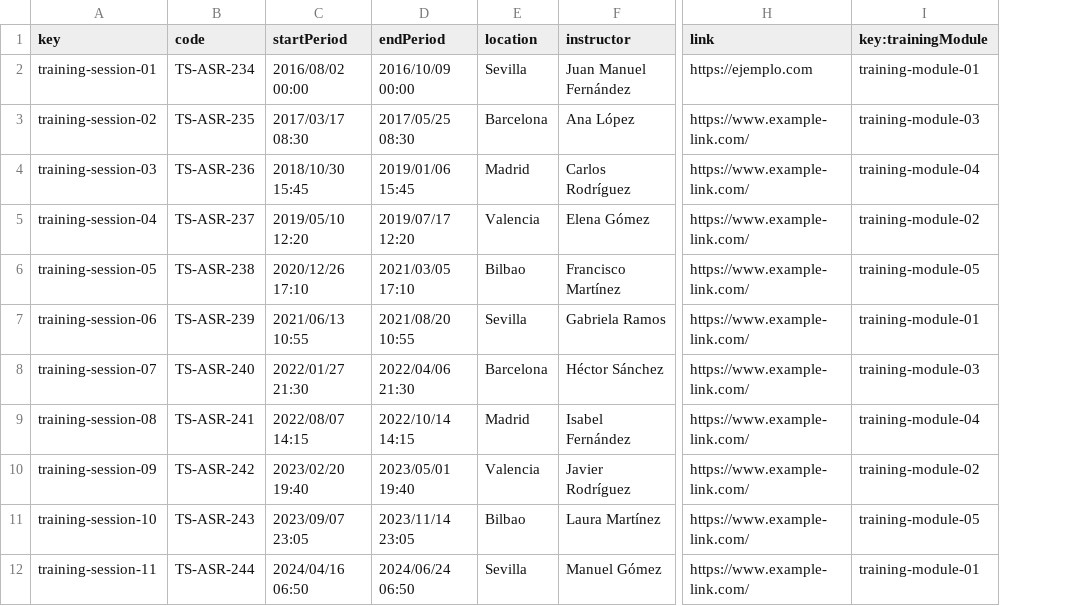
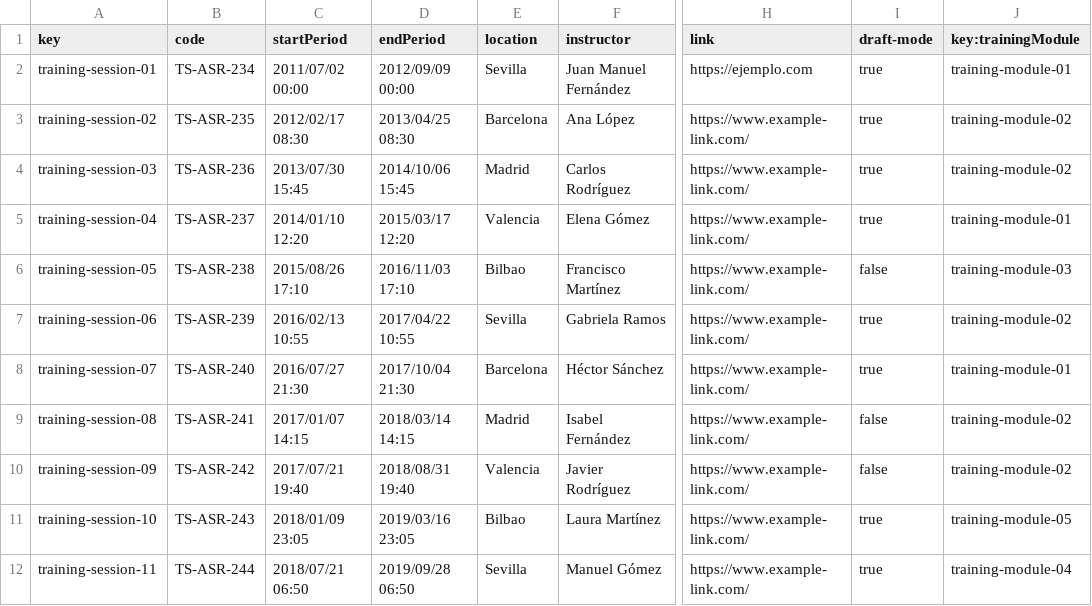
Before and after one commit to DP2-G004/Acme-SF-D01, a CSV file: src/main/webapp/WEB-INF/resources/sample-data/training-session.csv, drawn as a sheet; only a part is shown, gaps mark what is left out; addresses are those after the commit; the diff covers the shown part only; the diff names each change by its address in the sheet, - before the commit and + after, or states it on an @@ line.

```diff
--- a/src/main/webapp/WEB-INF/resources/sample-data/training-session.csv
+++ b/src/main/webapp/WEB-INF/resources/sample-data/training-session.csv
+column I (draft-mode), rows 2-12: true | true | true | true | false | true | true | false | false | true | true
-C2 (startPeriod): 2016/08/02 00:00
+C2 (startPeriod): 2011/07/02 00:00
-D2 (endPeriod): 2016/10/09 00:00
+D2 (endPeriod): 2012/09/09 00:00
-C3 (startPeriod): 2017/03/17 08:30
+C3 (startPeriod): 2012/02/17 08:30
-D3 (endPeriod): 2017/05/25 08:30
+D3 (endPeriod): 2013/04/25 08:30
-J3 (key:trainingModule): training-module-03
+J3 (key:trainingModule): training-module-02
-C4 (startPeriod): 2018/10/30 15:45
+C4 (startPeriod): 2013/07/30 15:45
-D4 (endPeriod): 2019/01/06 15:45
+D4 (endPeriod): 2014/10/06 15:45
-J4 (key:trainingModule): training-module-04
+J4 (key:trainingModule): training-module-02
-C5 (startPeriod): 2019/05/10 12:20
+C5 (startPeriod): 2014/01/10 12:20
-D5 (endPeriod): 2019/07/17 12:20
+D5 (endPeriod): 2015/03/17 12:20
-J5 (key:trainingModule): training-module-02
+J5 (key:trainingModule): training-module-01
-C6 (startPeriod): 2020/12/26 17:10
+C6 (startPeriod): 2015/08/26 17:10
-D6 (endPeriod): 2021/03/05 17:10
+D6 (endPeriod): 2016/11/03 17:10
-J6 (key:trainingModule): training-module-05
+J6 (key:trainingModule): training-module-03
-C7 (startPeriod): 2021/06/13 10:55
+C7 (startPeriod): 2016/02/13 10:55
-D7 (endPeriod): 2021/08/20 10:55
+D7 (endPeriod): 2017/04/22 10:55
-J7 (key:trainingModule): training-module-01
+J7 (key:trainingModule): training-module-02
-C8 (startPeriod): 2022/01/27 21:30
+C8 (startPeriod): 2016/07/27 21:30
-D8 (endPeriod): 2022/04/06 21:30
+D8 (endPeriod): 2017/10/04 21:30
-J8 (key:trainingModule): training-module-03
+J8 (key:trainingModule): training-module-01
-C9 (startPeriod): 2022/08/07 14:15
+C9 (startPeriod): 2017/01/07 14:15
-D9 (endPeriod): 2022/10/14 14:15
+D9 (endPeriod): 2018/03/14 14:15
-J9 (key:trainingModule): training-module-04
+J9 (key:trainingModule): training-module-02
-C10 (startPeriod): 2023/02/20 19:40
+C10 (startPeriod): 2017/07/21 19:40
-D10 (endPeriod): 2023/05/01 19:40
+D10 (endPeriod): 2018/08/31 19:40
-C11 (startPeriod): 2023/09/07 23:05
+C11 (startPeriod): 2018/01/09 23:05
-D11 (endPeriod): 2023/11/14 23:05
+D11 (endPeriod): 2019/03/16 23:05
-C12 (startPeriod): 2024/04/16 06:50
+C12 (startPeriod): 2018/07/21 06:50
-D12 (endPeriod): 2024/06/24 06:50
+D12 (endPeriod): 2019/09/28 06:50
-J12 (key:trainingModule): training-module-01
+J12 (key:trainingModule): training-module-04
```
Also changed, not shown: 10 edited cells elsewhere in this file, src/main/webapp/WEB-INF/resources/sample-data/developer.csv, src/main/webapp/WEB-INF/resources/sample-data/training-module.csv, 27 other files.
